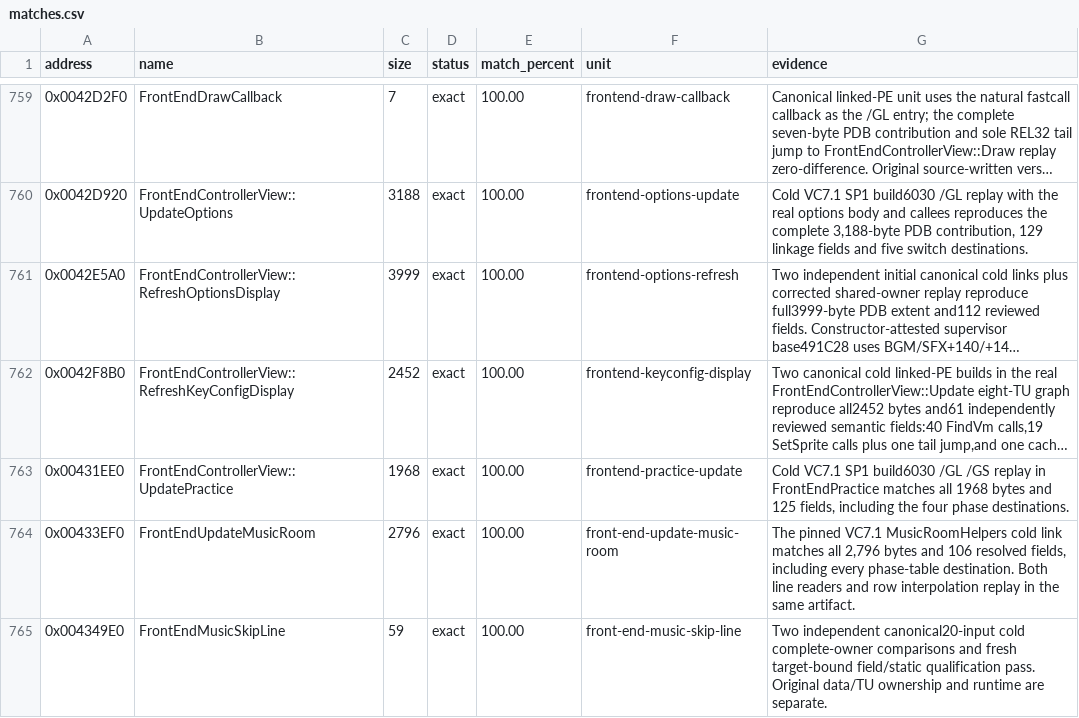
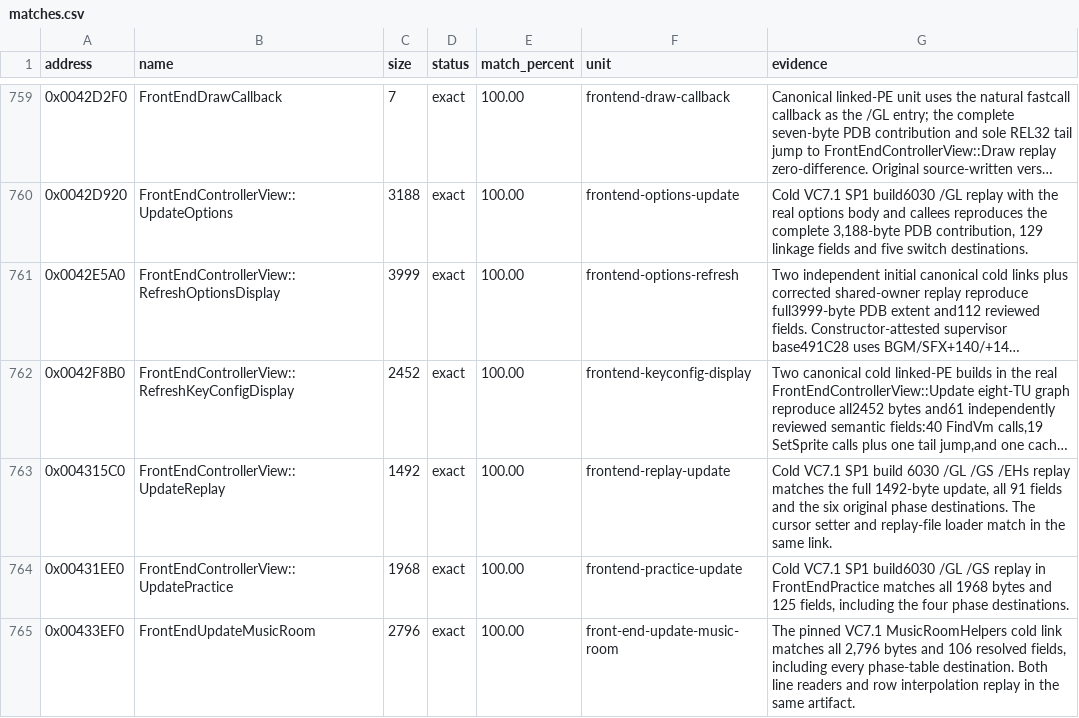
Before and after one commit to N0zoM1z0/th10, a CSV file: config/matches.csv, drawn as a sheet; only a part is shown, gaps mark what is left out; the shorter side is filled out with more unchanged rows; long unchanged cells end in …; the diff names each change by its address in the sheet, - before the commit and + after, or states it on an @@ line.

Commit message:
gpt-6.2-sol: match the complete replay selection update
Co-authored-by: gensokyo-dev <342580529+gensokyo-dev@users.noreply.github.com>

```diff
--- a/config/matches.csv
+++ b/config/matches.csv
+row 763: 0x004315C0 | FrontEndControllerView::UpdateReplay | 1492 | exact | 100.00 | frontend-replay-update | Cold VC7.1 SP1 build 6030 /GL /GS /EHs replay matches the full 1492-byte update, all 91 fields and the six original phase destinations. The cursor setter and replay-file loader match in the same link.
```
Also changed, not shown: 7 other files.
